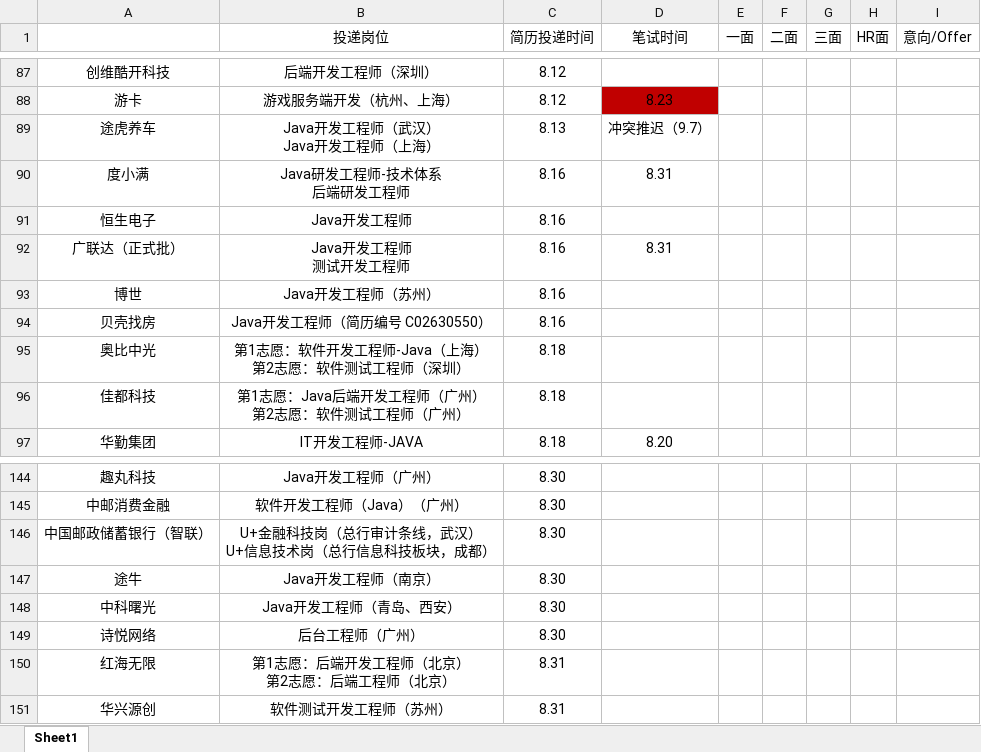
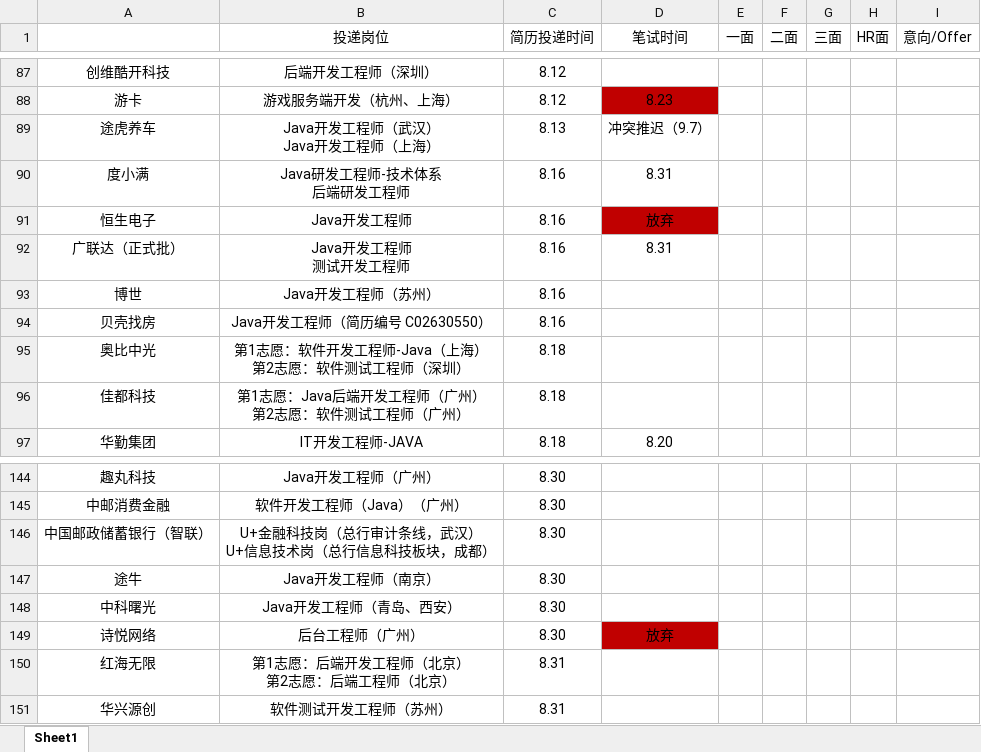
Before and after one commit to ParkHM17/Notes, an Excel workbook: 投递信息.xlsx, sheet Sheet1, drawn as a sheet; only a part is shown, gaps mark what is left out; values as stored, in another font and other column widths than the file's, no borders; the diff names each change by its address in the sheet, - before the commit and + after, or states it on an @@ line.

Commit message:
2022-09-09 lab

```diff
--- a/投递信息.xlsx (sheet Sheet1)
+++ b/投递信息.xlsx (sheet Sheet1)
-D91 (笔试时间): (empty)
+D91 (笔试时间): 放弃
-D91 fill: none
+D91 fill: #C00000
-D149 (笔试时间): (empty)
+D149 (笔试时间): 放弃
-D149 fill: none
+D149 fill: #C00000
```
